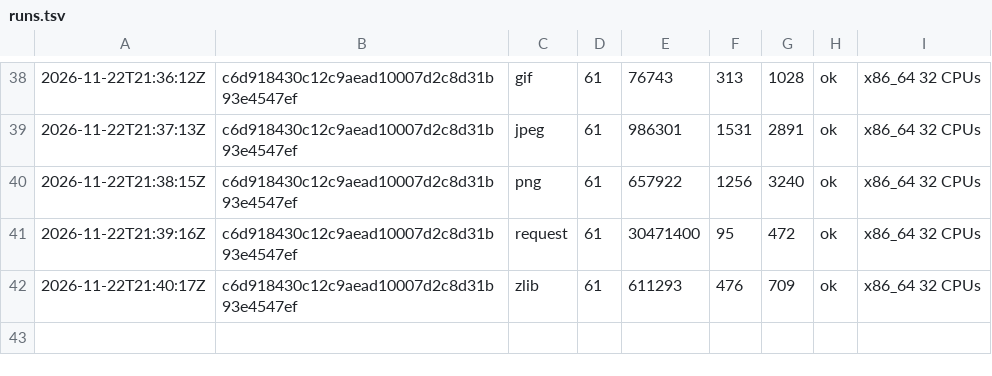
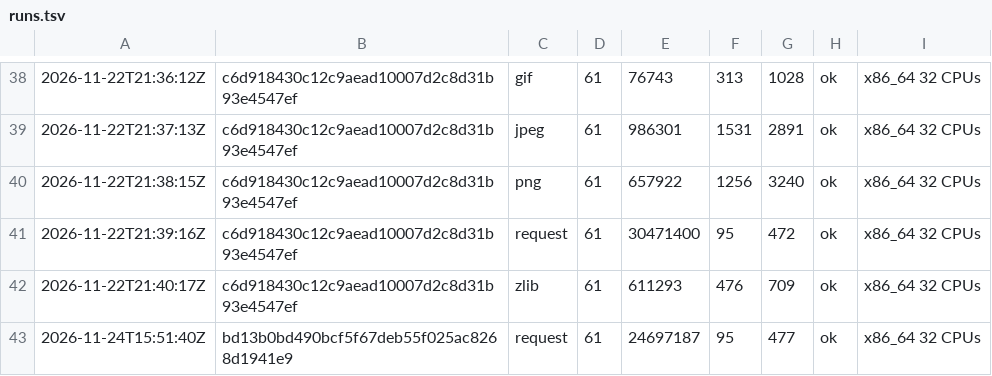
Before and after one commit to vtium/vtium, a TSV file: crates/vtium-image-helper/fuzz/runs.tsv, drawn as a sheet; only a part is shown, gaps mark what is left out; the diff names each change by its address in the sheet, - before the commit and + after, or states it on an @@ line.

Commit message:
test(vtium-image-helper): the request target's run after the hello's reasons

```diff
--- a/crates/vtium-image-helper/fuzz/runs.tsv
+++ b/crates/vtium-image-helper/fuzz/runs.tsv
+row 43: 2026-11-24T15:51:40Z | bd13b0bd490bcf5f67deb55f025ac8268d1941e9 | request | 61 | 24697187 | 95 | 477 | ok | x86_64 32 CPUs
```
